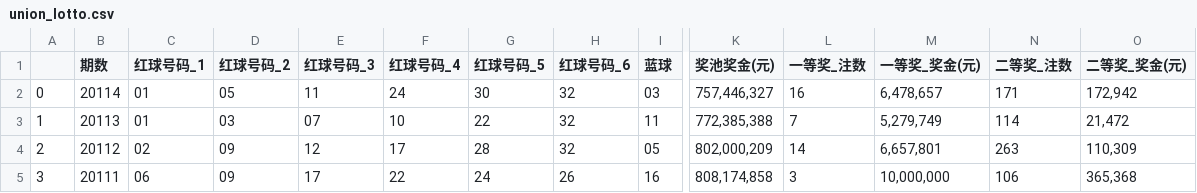
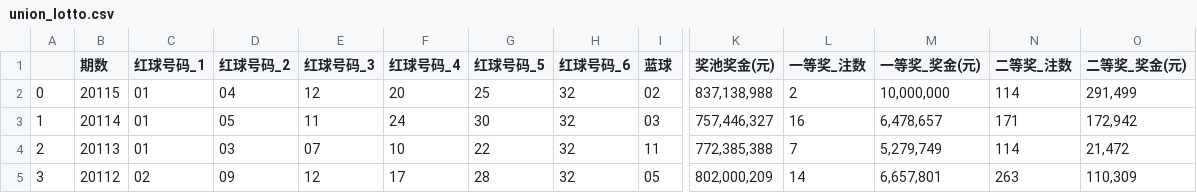
Before and after one commit to song-dev/lottery, a CSV file: app/src/main/assets/union_lotto.csv, drawn as a sheet; only a part is shown, gaps mark what is left out; the shorter side is filled out with more unchanged rows; addresses are those after the commit; rows hold the shown columns only; the diff names each change by its address in the sheet, - before the commit and + after, or states it on an @@ line.

```diff
--- a/app/src/main/assets/union_lotto.csv
+++ b/app/src/main/assets/union_lotto.csv
+row 2: 0 | 20115 | 01 | 04 | 12 | 20 | 25 | 32 | 02 | 837,138,988 | 2 | 10,000,000 | 114 | 291,499
@@ column A renumbered from row 3 down @@
```
Also changed, not shown: 9 other files.
